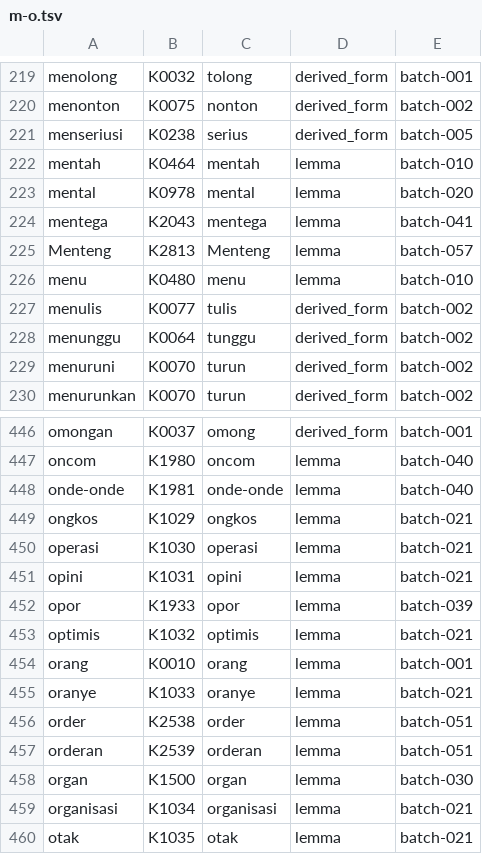
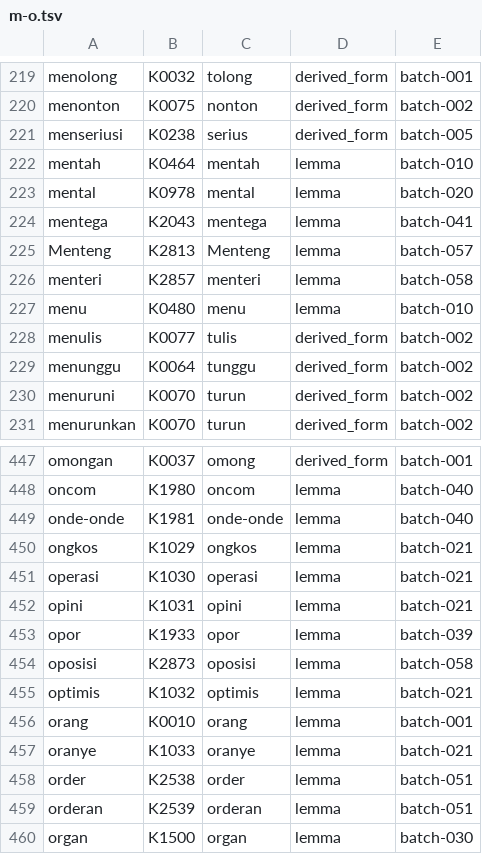
Before and after one commit to semoliginon-ops/Lexara-Chatbot, a TSV file: data/kamus/index/m-o.tsv, drawn as a sheet; only a part is shown, gaps mark what is left out; the shorter side is filled out with more unchanged rows; the diff names each change by its address in the sheet, - before the commit and + after, or states it on an @@ line.

Commit message:
Update m-o token index for batch 058

```diff
--- a/data/kamus/index/m-o.tsv
+++ b/data/kamus/index/m-o.tsv
+row 226: menteri | K2857 | menteri | lemma | batch-058
+row 454: oposisi | K2873 | oposisi | lemma | batch-058
```
